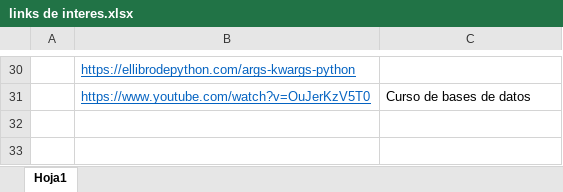
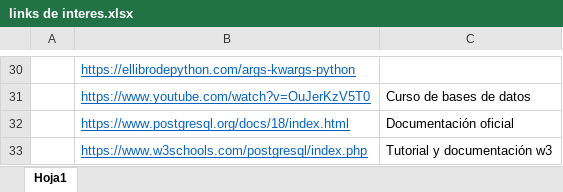
Before and after one commit to RicardoTechDev/Reinventate_SENCE_RTD-24-01-01-0001-2, an Excel workbook: links de interes.xlsx, sheet Hoja1, drawn as a sheet; only a part is shown, gaps mark what is left out; values as stored, in another font and other column widths than the file's, no borders; the diff names each change by its address in the sheet, - before the commit and + after, or states it on an @@ line.

```diff
--- a/links de interes.xlsx (sheet Hoja1)
+++ b/links de interes.xlsx (sheet Hoja1)
+row 32:  | https://www.postgresql.org/docs/18/index.html | Documentación oficial
+row 33:  | https://www.w3schools.com/postgresql/index.php | Tutorial y documentación w3
```
Also changed, not shown: 1 other file.
